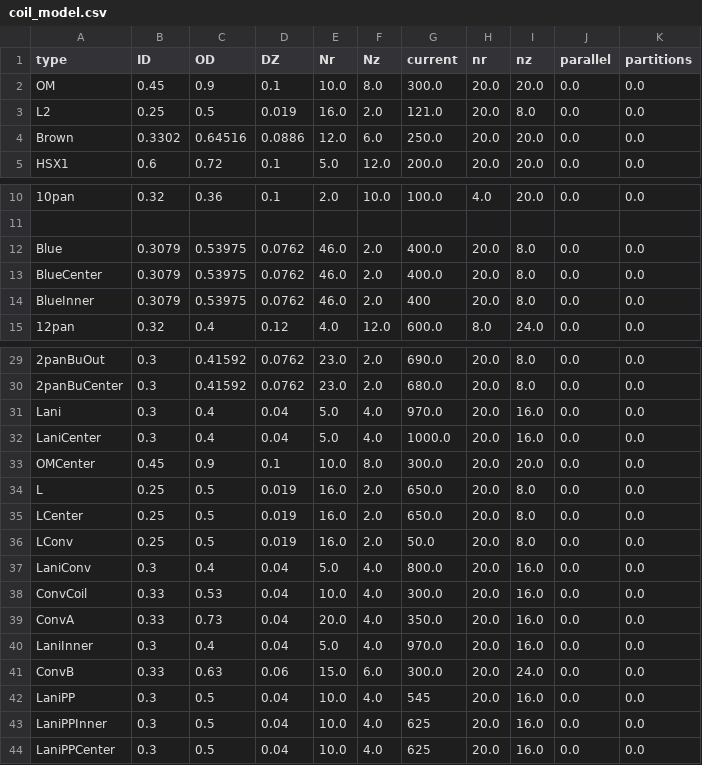
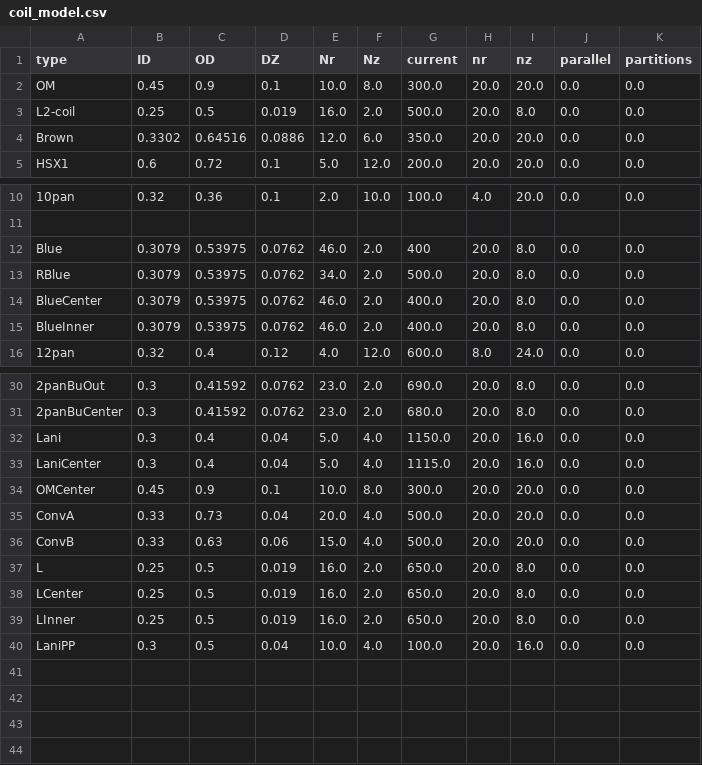
Before and after one commit to tmqian/SLAM-Coil, a CSV file: coil_models/coil_model.csv, drawn as a sheet; only a part is shown, gaps mark what is left out; removed rows and columns are numbered as before the commit, all else as after; the diff names each change by its address in the sheet, - before the commit and + after, or states it on an @@ line.

```diff
--- a/coil_models/coil_model.csv
+++ b/coil_models/coil_model.csv
-A3 (type): L2
+A3 (type): L2-coil
-G3 (current): 121.0
+G3 (current): 500.0
-G4 (current): 250.0
+G4 (current): 350.0
-G12 (current): 400.0
+G12 (current): 400
+row 13: RBlue | 0.3079 | 0.53975 | 0.0762 | 34.0 | 2.0 | 500.0 | 20.0 | 8.0 | 0.0 | 0.0
-G15 (current): 400
+G15 (current): 400.0
-G32 (current): 970.0
+G32 (current): 1150.0
-G33 (current): 1000.0
+G33 (current): 1115.0
+row 35: ConvA | 0.33 | 0.73 | 0.04 | 20.0 | 4.0 | 500.0 | 20.0 | 20.0 | 0.0 | 0.0
+row 36: ConvB | 0.33 | 0.63 | 0.06 | 15.0 | 4.0 | 500.0 | 20.0 | 20.0 | 0.0 | 0.0
-A39 (type): LConv
+A39 (type): LInner
-G39 (current): 50.0
+G39 (current): 650.0
-row 37: LaniConv | 0.3 | 0.4 | 0.04 | 5.0 | 4.0 | 800.0 | 20.0 | 16.0 | 0.0 | 0.0
-row 38: ConvCoil | 0.33 | 0.53 | 0.04 | 10.0 | 4.0 | 300.0 | 20.0 | 16.0 | 0.0 | 0.0
-row 39: ConvA | 0.33 | 0.73 | 0.04 | 20.0 | 4.0 | 350.0 | 20.0 | 16.0 | 0.0 | 0.0
-row 40: LaniInner | 0.3 | 0.4 | 0.04 | 5.0 | 4.0 | 970.0 | 20.0 | 16.0 | 0.0 | 0.0
-row 41: ConvB | 0.33 | 0.63 | 0.06 | 15.0 | 6.0 | 300.0 | 20.0 | 24.0 | 0.0 | 0.0
-G40 (current): 545
+G40 (current): 100.0
-row 43: LaniPPInner | 0.3 | 0.5 | 0.04 | 10.0 | 4.0 | 625 | 20.0 | 16.0 | 0.0 | 0.0
-row 44: LaniPPCenter | 0.3 | 0.5 | 0.04 | 10.0 | 4.0 | 625 | 20.0 | 16.0 | 0.0 | 0.0
```
Also changed, not shown: ports.csv, 6 other files.
